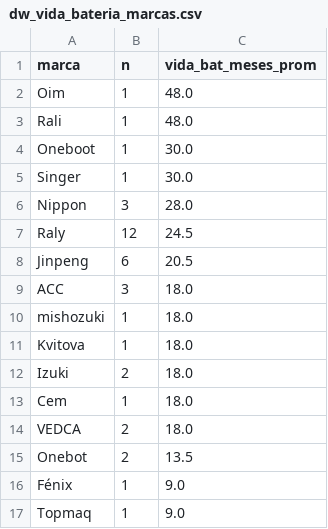
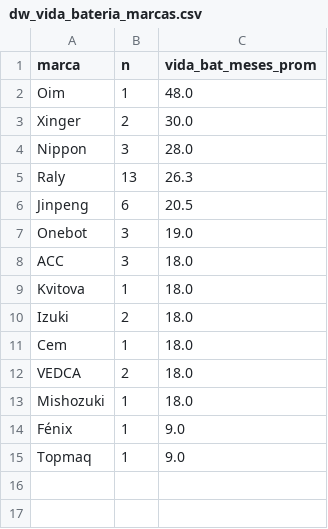
Before and after one commit to diegoglez122/-Cual-es-el-triciclo-indicado-, a CSV file: data/processed/dw_vida_bateria_marcas.csv, drawn as a sheet.

```diff
--- a/data/processed/dw_vida_bateria_marcas.csv
+++ b/data/processed/dw_vida_bateria_marcas.csv
@@ -2,10 +2,8 @@ marca,n,vida_bat_meses_prom
 Oim,1,48.0
-Rali,1,48.0
-Oneboot,1,30.0
-Singer,1,30.0
+Xinger,2,30.0
 Nippon,3,28.0
-Raly,12,24.5
+Raly,13,26.3
 Jinpeng,6,20.5
+Onebot,3,19.0
 ACC,3,18.0
-mishozuki,1,18.0
 Kvitova,1,18.0
@@ -14,3 +12,3 @@ Cem,1,18.0
 VEDCA,2,18.0
-Onebot,2,13.5
+Mishozuki,1,18.0
 Fénix,1,9.0
```
Also changed, not shown: data/processed/encuestas_eda/dw_fallas_marcas.csv, data/raw/encuestas.csv, 12 other files.
